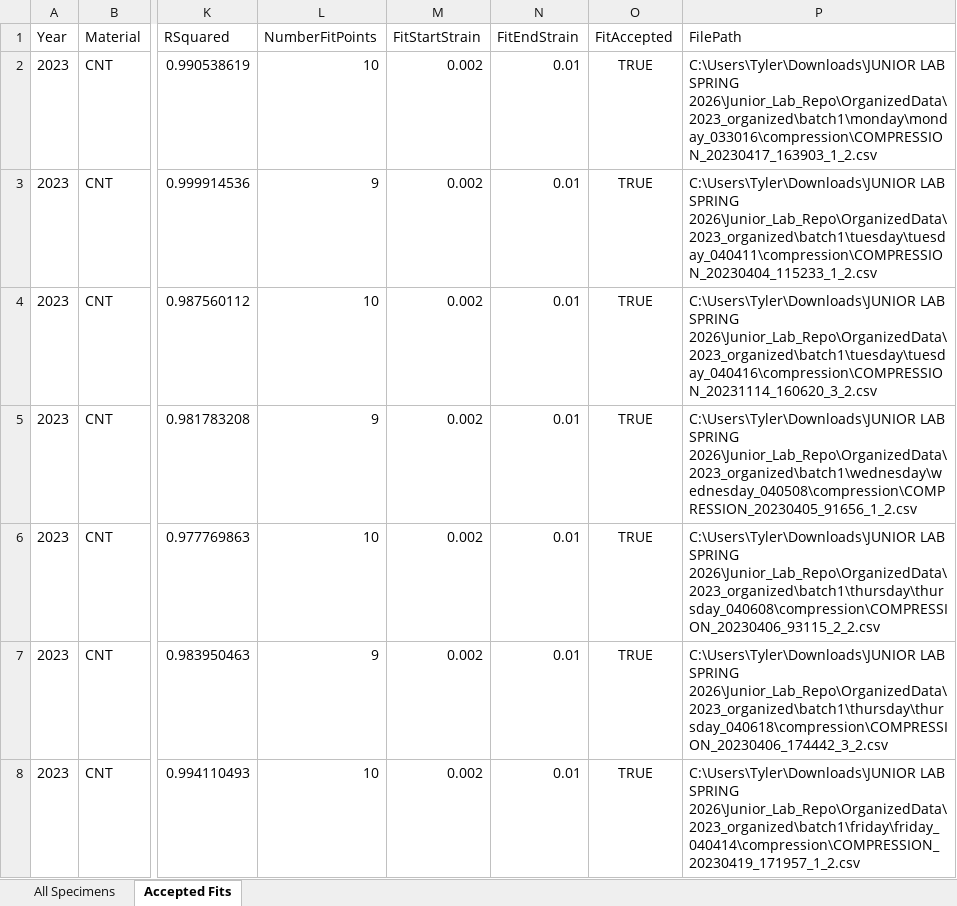
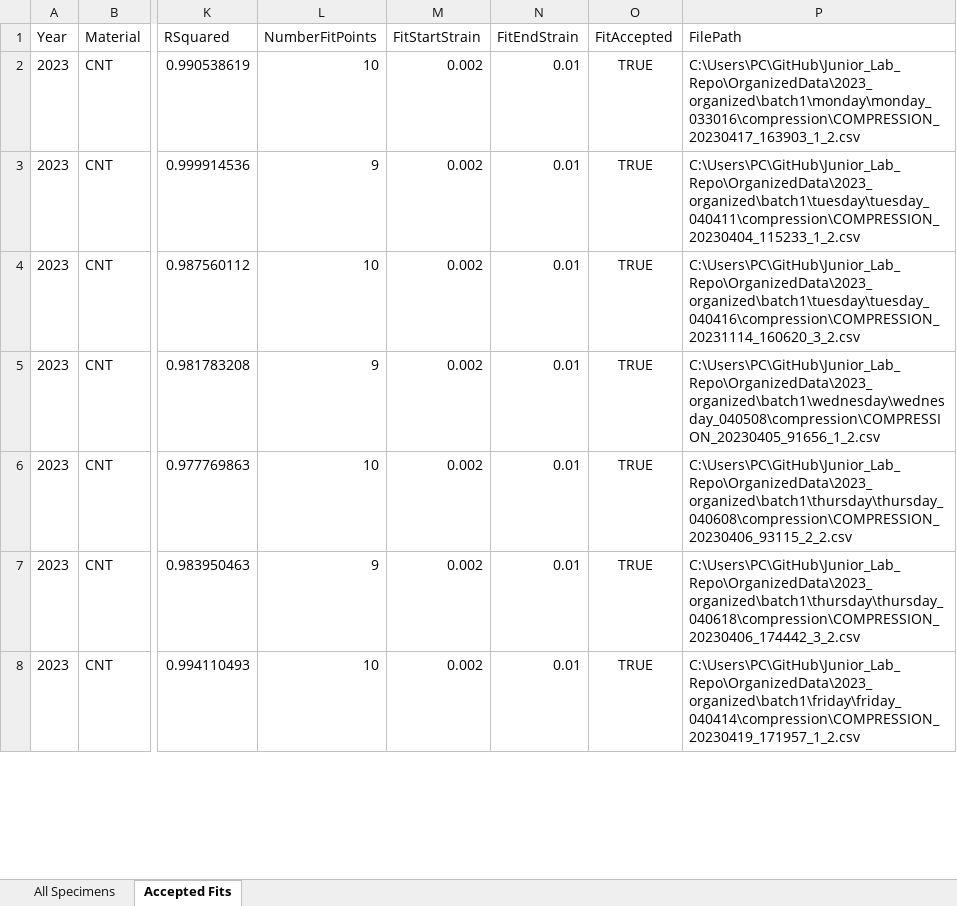
Before and after one commit to tberryy/Junior_Lab_Repo, an Excel workbook: OrganizedData/Youngs_Modulus_Results/Youngs_Modulus_All_Specimens.xlsx, sheet Accepted Fits, drawn as a sheet; only a part is shown, gaps mark what is left out; values as stored, in another font and other column widths than the file's, no borders; the diff covers the shown part only; the diff names each change by its address in the sheet, - before the commit and + after, or states it on an @@ line.

```diff
--- a/OrganizedData/Youngs_Modulus_Results/Youngs_Modulus_All_Specimens.xlsx (sheet Accepted Fits)
+++ b/OrganizedData/Youngs_Modulus_Results/Youngs_Modulus_All_Specimens.xlsx (sheet Accepted Fits)
-P2 (FilePath): C:\Users\Tyler\Downloads\JUNIOR LAB SPRING 2026\Junior_Lab_Repo\OrganizedData\2023_organized\batch1\monday\monday_033016\compression\COMPRESSION_20230417_163903_1_2.csv
+P2 (FilePath): C:\Users\PC\GitHub\Junior_Lab_Repo\OrganizedData\2023_organized\batch1\monday\monday_033016\compression\COMPRESSION_20230417_163903_1_2.csv
-P3 (FilePath): C:\Users\Tyler\Downloads\JUNIOR LAB SPRING 2026\Junior_Lab_Repo\OrganizedData\2023_organized\batch1\tuesday\tuesday_040411\compression\COMPRESSION_20230404_115233_1_2.csv
+P3 (FilePath): C:\Users\PC\GitHub\Junior_Lab_Repo\OrganizedData\2023_organized\batch1\tuesday\tuesday_040411\compression\COMPRESSION_20230404_115233_1_2.csv
-P4 (FilePath): C:\Users\Tyler\Downloads\JUNIOR LAB SPRING 2026\Junior_Lab_Repo\OrganizedData\2023_organized\batch1\tuesday\tuesday_040416\compression\COMPRESSION_20231114_160620_3_2.csv
+P4 (FilePath): C:\Users\PC\GitHub\Junior_Lab_Repo\OrganizedData\2023_organized\batch1\tuesday\tuesday_040416\compression\COMPRESSION_20231114_160620_3_2.csv
-P5 (FilePath): C:\Users\Tyler\Downloads\JUNIOR LAB SPRING 2026\Junior_Lab_Repo\OrganizedData\2023_organized\batch1\wednesday\wednesday_040508\compression\COMPRESSION_20230405_91656_1_2.csv
+P5 (FilePath): C:\Users\PC\GitHub\Junior_Lab_Repo\OrganizedData\2023_organized\batch1\wednesday\wednesday_040508\compression\COMPRESSION_20230405_91656_1_2.csv
-P6 (FilePath): C:\Users\Tyler\Downloads\JUNIOR LAB SPRING 2026\Junior_Lab_Repo\OrganizedData\2023_organized\batch1\thursday\thursday_040608\compression\COMPRESSION_20230406_93115_2_2.csv
+P6 (FilePath): C:\Users\PC\GitHub\Junior_Lab_Repo\OrganizedData\2023_organized\batch1\thursday\thursday_040608\compression\COMPRESSION_20230406_93115_2_2.csv
-P7 (FilePath): C:\Users\Tyler\Downloads\JUNIOR LAB SPRING 2026\Junior_Lab_Repo\OrganizedData\2023_organized\batch1\thursday\thursday_040618\compression\COMPRESSION_20230406_174442_3_2.csv
+P7 (FilePath): C:\Users\PC\GitHub\Junior_Lab_Repo\OrganizedData\2023_organized\batch1\thursday\thursday_040618\compression\COMPRESSION_20230406_174442_3_2.csv
-P8 (FilePath): C:\Users\Tyler\Downloads\JUNIOR LAB SPRING 2026\Junior_Lab_Repo\OrganizedData\2023_organized\batch1\friday\friday_040414\compression\COMPRESSION_20230419_171957_1_2.csv
+P8 (FilePath): C:\Users\PC\GitHub\Junior_Lab_Repo\OrganizedData\2023_organized\batch1\friday\friday_040414\compression\COMPRESSION_20230419_171957_1_2.csv
```
Also changed, not shown: 299 edited cells elsewhere in this sheet, sheet All Specimens, OrganizedData/2023_organized/Classified_Max_Force_Results.xlsx, OrganizedData/2024_organized/Classified_Max_Force_Results.xlsx, 40 other files.
